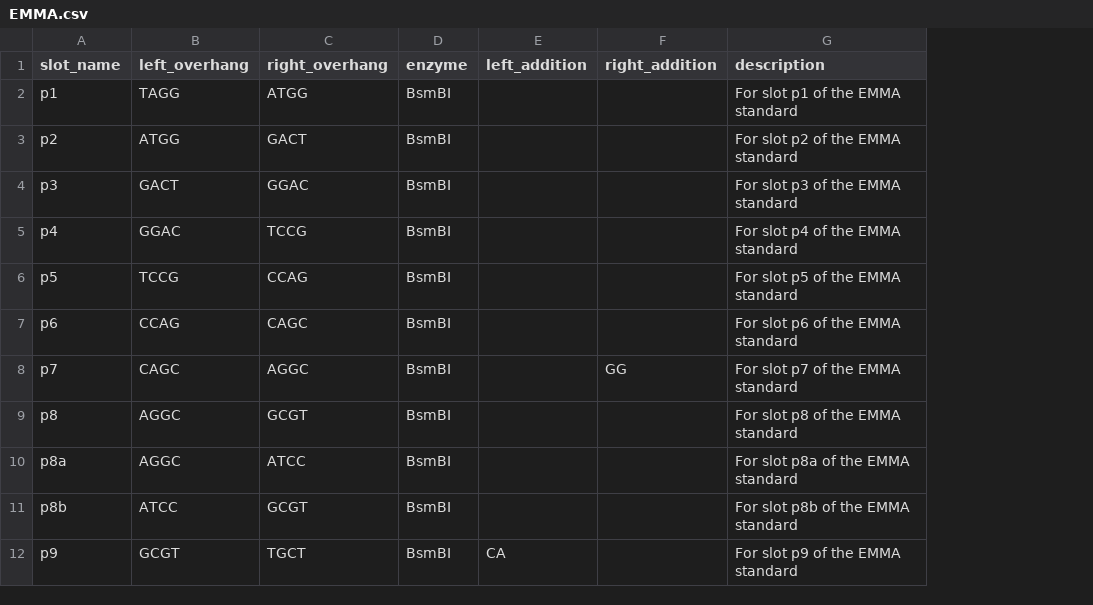
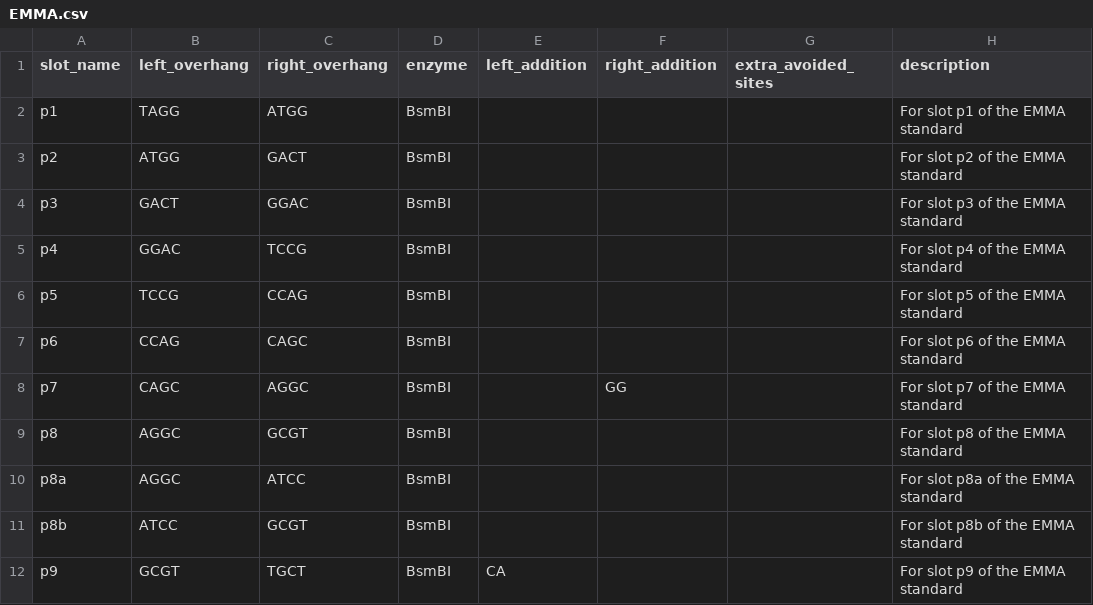
Before and after one commit to Edinburgh-Genome-Foundry/genedom, a CSV file: genedom/assembly_standards/EMMA.csv, drawn as a sheet; only a part is shown; the diff names each change by its address in the sheet, - before the commit and + after, or states it on an @@ line.

```diff
--- a/genedom/assembly_standards/EMMA.csv
+++ b/genedom/assembly_standards/EMMA.csv
+column G (extra_avoided_sites), empty
```
Also changed, not shown: 25 other files.
